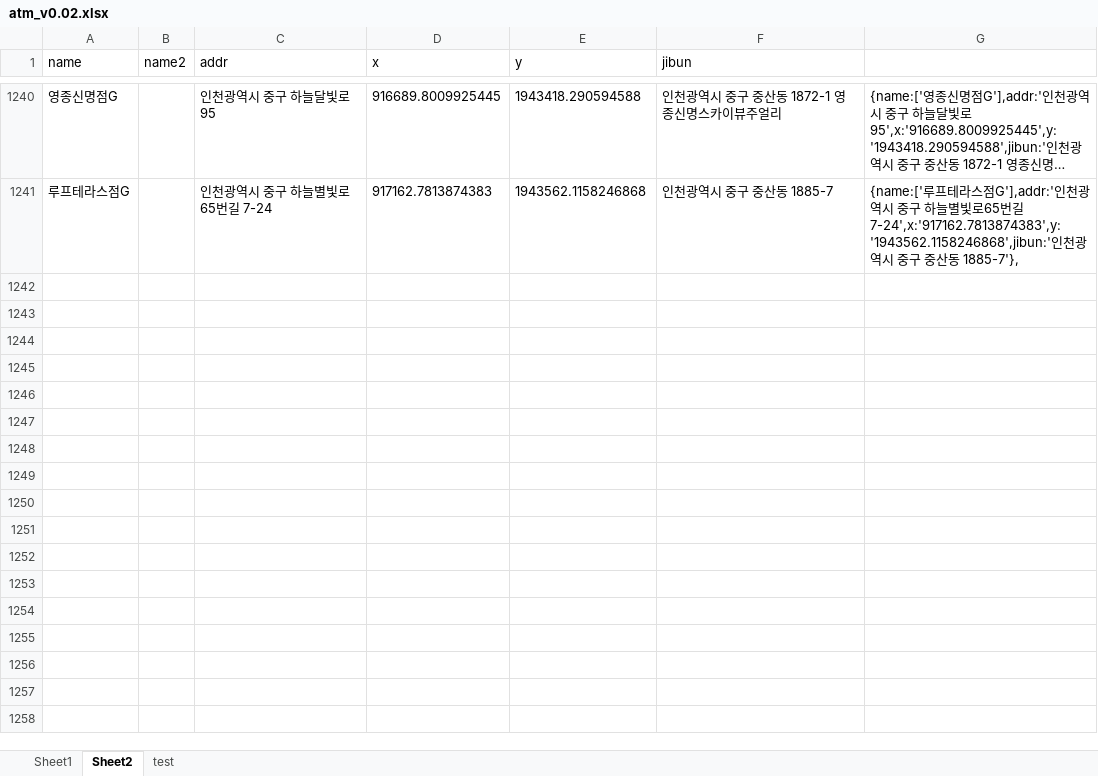
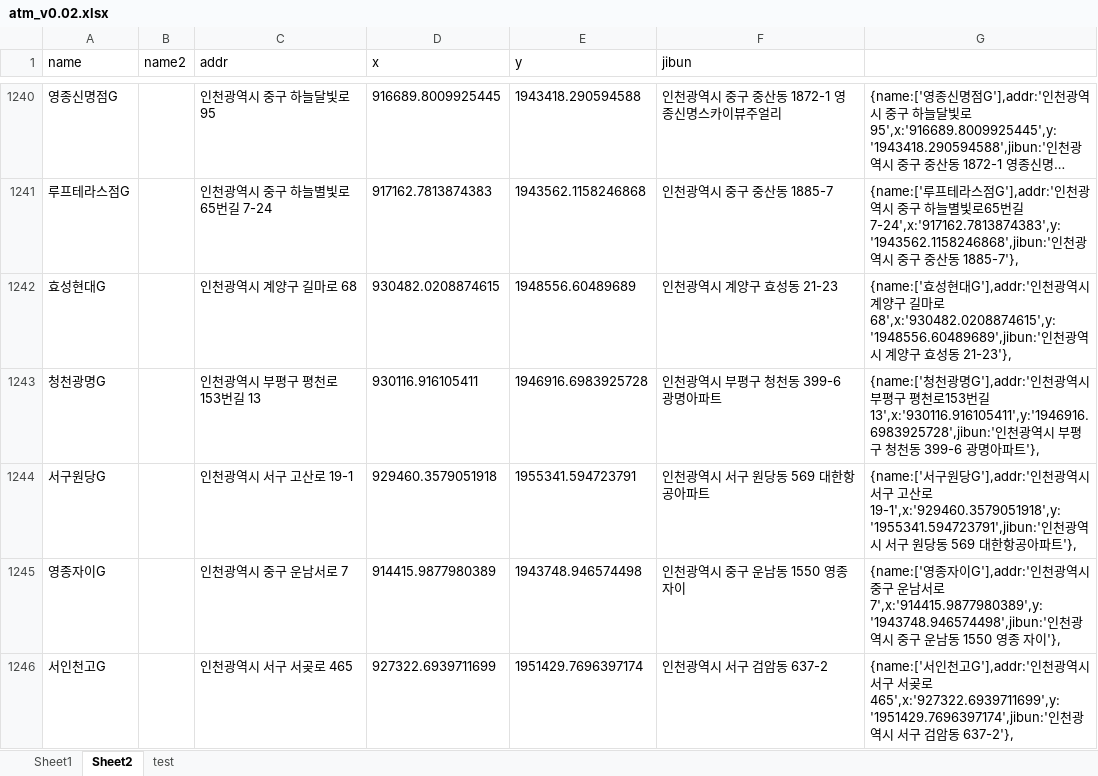
Before and after one commit to hyeokpark/atm, an Excel workbook: atm_v0.02.xlsx, sheet Sheet2, drawn as a sheet; only a part is shown, gaps mark what is left out; long unchanged cells end in …; values as stored, in another font and other column widths than the file's, no borders; the diff names each change by its address in the sheet, - before the commit and + after, or states it on an @@ line.

```diff
--- a/atm_v0.02.xlsx (sheet Sheet2)
+++ b/atm_v0.02.xlsx (sheet Sheet2)
+row 1242: 효성현대G |  | 인천광역시 계양구 길마로 68 | 930482.0208874615 | 1948556.60489689 | 인천광역시 계양구 효성동 21-23 | {name:['효성현대G'],addr:'인천광역시 계양구 길마로 68',x:'930482.0208874615',y:'1948556.60489689',jibun:'인천광역시 계양구 효성동 21-23'},
+row 1243: 청천광명G |  | 인천광역시 부평구 평천로153번길 13 | 930116.916105411 | 1946916.6983925728 | 인천광역시 부평구 청천동 399-6 광명아파트 | {name:['청천광명G'],addr:'인천광역시 부평구 평천로153번길 13',x:'930116.916105411',y:'1946916.6983925728',jibun:'인천광역시 부평구 청천동 399-6 광명아파트'},
+row 1244: 서구원당G |  | 인천광역시 서구 고산로 19-1 | 929460.3579051918 | 1955341.594723791 | 인천광역시 서구 원당동 569 대한항공아파트 | {name:['서구원당G'],addr:'인천광역시 서구 고산로 19-1',x:'929460.3579051918',y:'1955341.594723791',jibun:'인천광역시 서구 원당동 569 대한항공아파트'},
+row 1245: 영종자이G |  | 인천광역시 중구 운남서로 7 | 914415.9877980389 | 1943748.946574498 | 인천광역시 중구 운남동 1550 영종 자이 | {name:['영종자이G'],addr:'인천광역시 중구 운남서로 7',x:'914415.9877980389',y:'1943748.946574498',jibun:'인천광역시 중구 운남동 1550 영종 자이'},
+row 1246: 서인천고G |  | 인천광역시 서구 서곶로 465 | 927322.6939711699 | 1951429.7696397174 | 인천광역시 서구 검암동 637-2 | {name:['서인천고G'],addr:'인천광역시 서구 서곶로 465',x:'927322.6939711699',y:'1951429.7696397174',jibun:'인천광역시 서구 검암동 637-2'},
```
Also changed, not shown: 1 other file.
